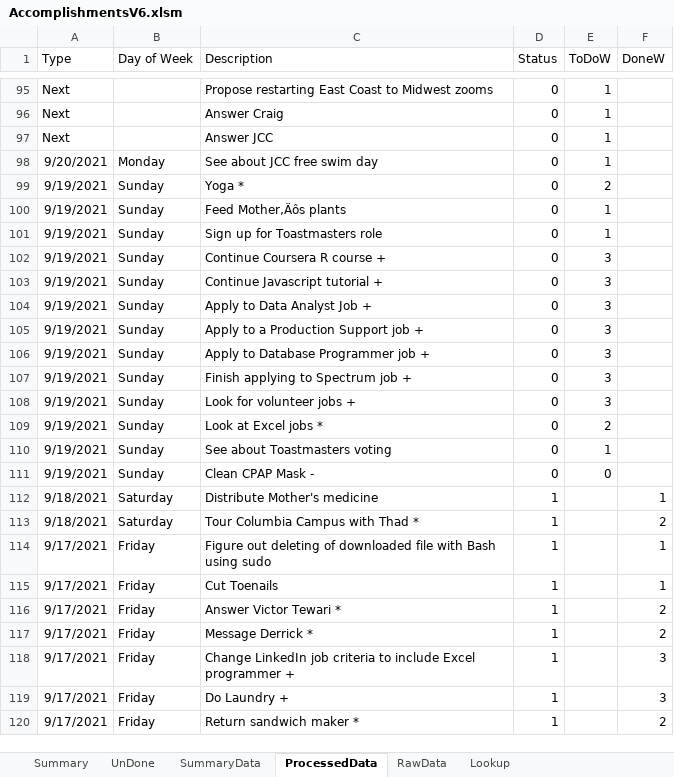
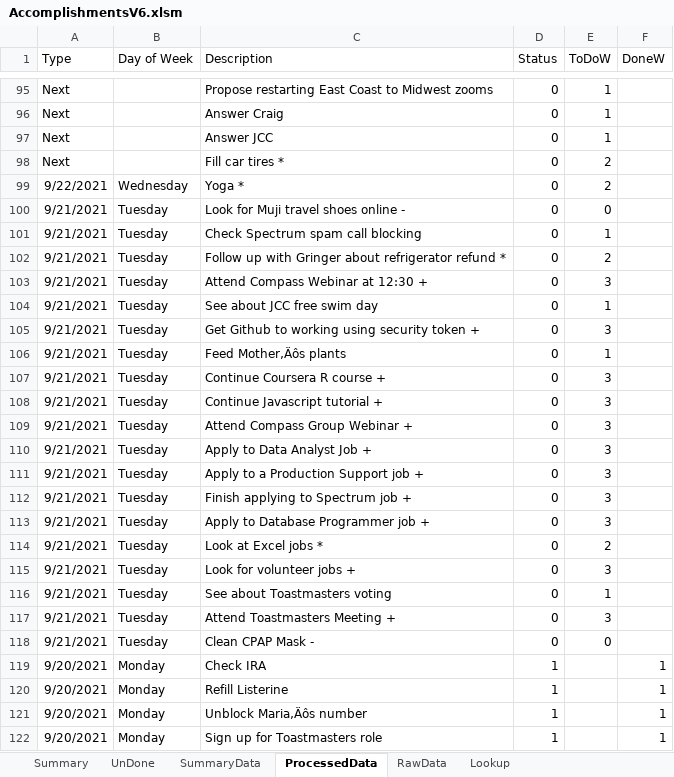
Before and after one commit to vflopez77/Accomplishments, an Excel workbook: AccomplishmentsV6.xlsm, sheet ProcessedData, drawn as a sheet; only a part is shown, gaps mark what is left out; the shorter side is filled out with more unchanged rows; values as stored, in another font and other column widths than the file's, no borders; removed rows and columns are numbered as before the commit, all else as after; the diff covers the shown part only; the diff names each change by its address in the sheet, - before the commit and + after, or states it on an @@ line.

```diff
--- a/AccomplishmentsV6.xlsm (sheet ProcessedData)
+++ b/AccomplishmentsV6.xlsm (sheet ProcessedData)
+row 98: Next |  | Fill car tires * | 0 | 2
+row 99: 9/22/2021 | Wednesday | Yoga * | 0 | 2
+row 100: 9/21/2021 | Tuesday | Look for Muji travel shoes online - | 0 | 0
+row 101: 9/21/2021 | Tuesday | Check Spectrum spam call blocking | 0 | 1
+row 102: 9/21/2021 | Tuesday | Follow up with Gringer about refrigerator refund * | 0 | 2
+row 103: 9/21/2021 | Tuesday | Attend Compass Webinar at 12:30 + | 0 | 3
-A104 (Type): 9/20/2021
+A104 (Type): 9/21/2021
-B104 (Day of Week): Monday
+B104 (Day of Week): Tuesday
-row 99: 9/19/2021 | Sunday | Yoga * | 0 | 2
+row 105: 9/21/2021 | Tuesday | Get Github to working using security token + | 0 | 3
-A106 (Type): 9/19/2021
+A106 (Type): 9/21/2021
-B106 (Day of Week): Sunday
+B106 (Day of Week): Tuesday
-row 101: 9/19/2021 | Sunday | Sign up for Toastmasters role | 0 | 1
-A107:A108 (Type): 9/19/2021
+A107:A108 (Type): 9/21/2021
-B107:B108 (Day of Week): Sunday
+B107:B108 (Day of Week): Tuesday
+row 109: 9/21/2021 | Tuesday | Attend Compass Group Webinar + | 0 | 3
-A110:A111 (Type): 9/19/2021
+A110:A111 (Type): 9/21/2021
-B110:B111 (Day of Week): Sunday
+B110:B111 (Day of Week): Tuesday
-row 106: 9/19/2021 | Sunday | Apply to Database Programmer job + | 0 | 3
-A112:A114 (Type): 9/19/2021
+A112:A114 (Type): 9/21/2021
-B112:B114 (Day of Week): Sunday
+B112:B114 (Day of Week): Tuesday
-C113 (Description): Look for volunteer jobs +
+C113 (Description): Apply to Database Programmer job +
+row 115: 9/21/2021 | Tuesday | Look for volunteer jobs + | 0 | 3
-A116 (Type): 9/19/2021
+A116 (Type): 9/21/2021
-B116 (Day of Week): Sunday
+B116 (Day of Week): Tuesday
+row 117: 9/21/2021 | Tuesday | Attend Toastmasters Meeting + | 0 | 3
-A118 (Type): 9/19/2021
+A118 (Type): 9/21/2021
-B118 (Day of Week): Sunday
+B118 (Day of Week): Tuesday
+row 119: 9/20/2021 | Monday | Check IRA | 1 |  | 1
+row 120: 9/20/2021 | Monday | Refill Listerine | 1 |  | 1
+row 121: 9/20/2021 | Monday | Unblock Maria‚Äôs number | 1 |  | 1
+row 122: 9/20/2021 | Monday | Sign up for Toastmasters role | 1 |  | 1
```
Also changed, not shown: 9 added rows elsewhere in this sheet, sheet Summary, sheet RawData, sheet SummaryData, sheet UnDone, formulas that keep their value, charts or pictures, 3 other files.
